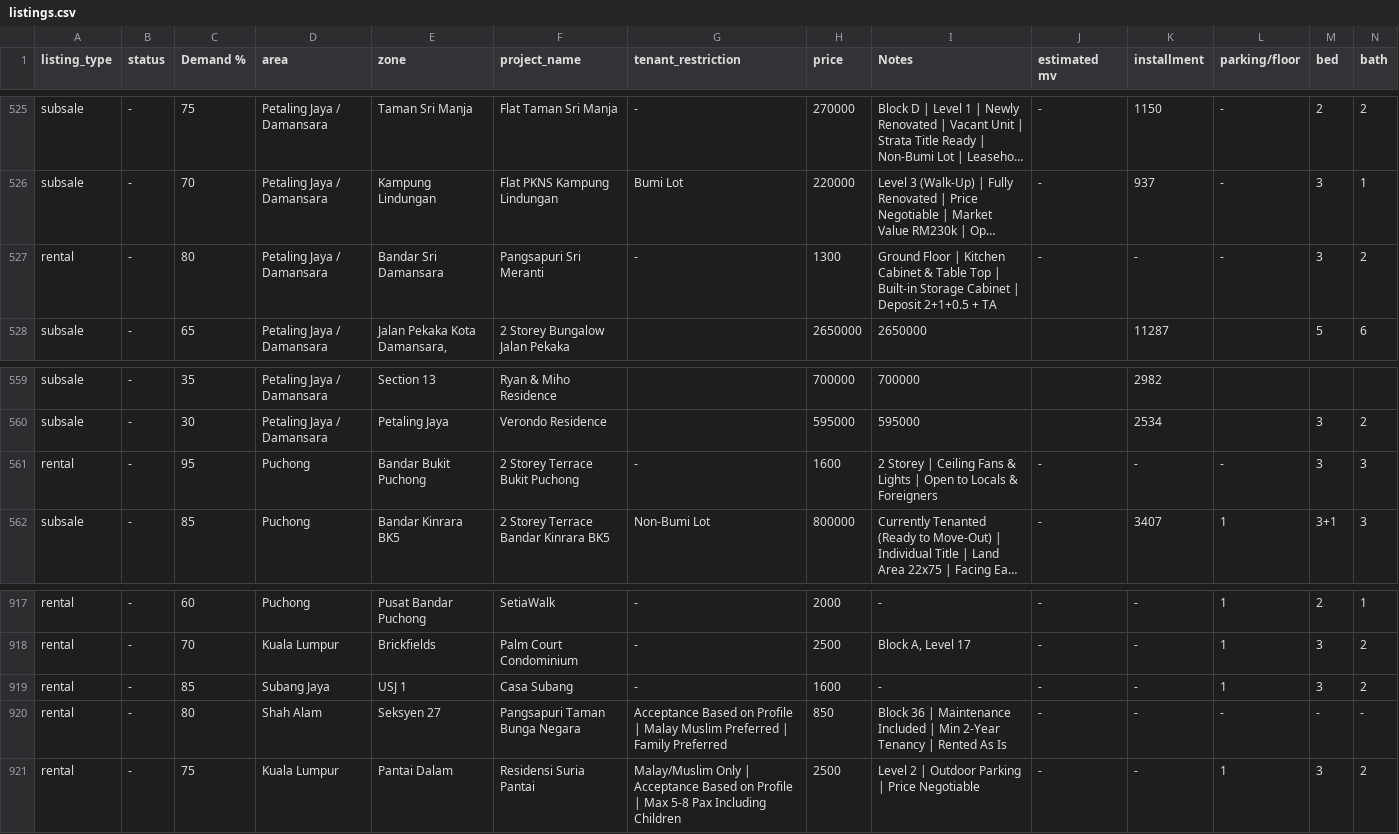
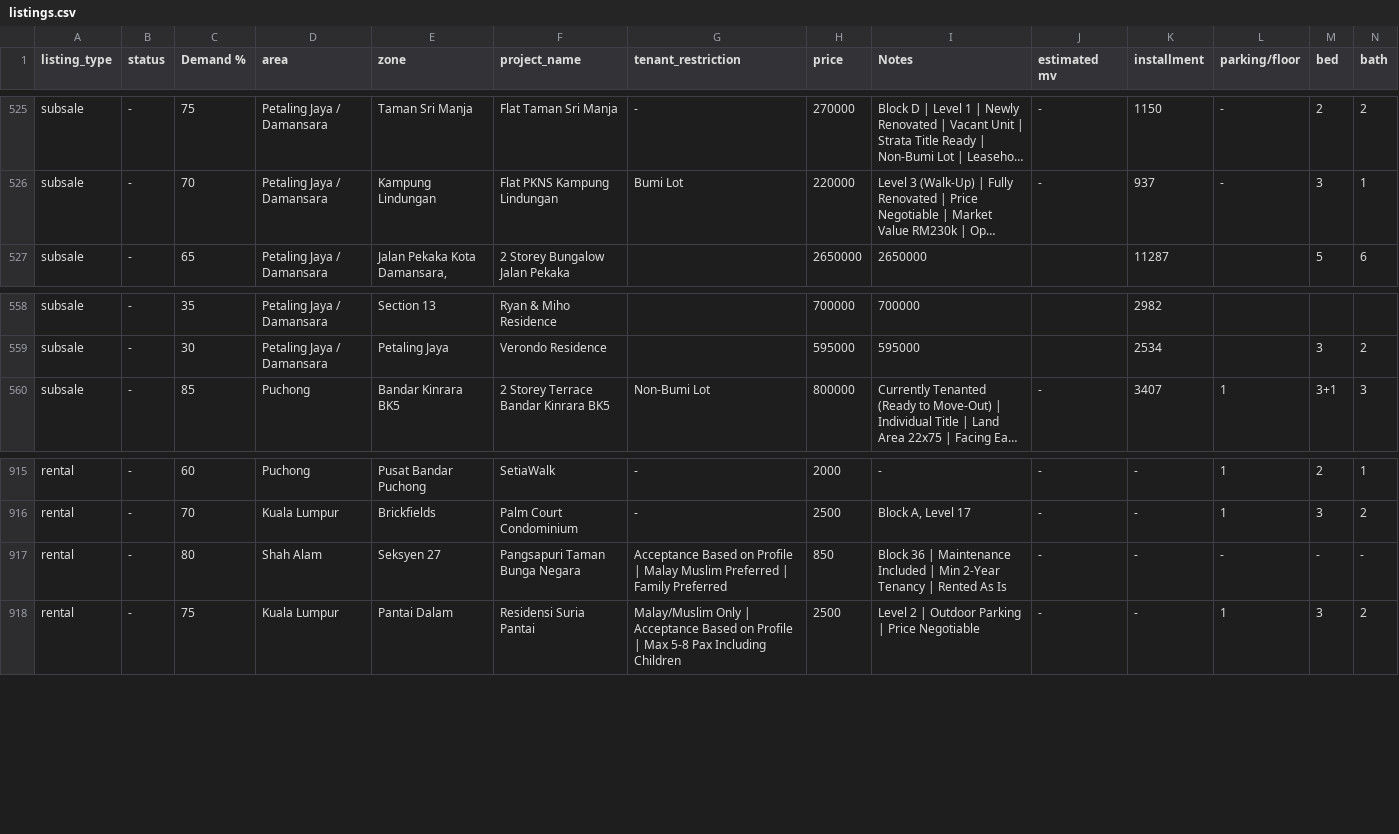
Before and after one commit to mahandanz/haniproperties, a CSV file: listings.csv, drawn as a sheet; only a part is shown, gaps mark what is left out; long unchanged cells end in …; rows hold the shown columns only; the diff names each change by its address in the sheet, - before the commit and + after, or states it on an @@ line.

```diff
--- a/listings.csv
+++ b/listings.csv
-row 527: rental | - | 80 | Petaling Jaya / Damansara | Bandar Sri Damansara | Pangsapuri Sri Meranti | - | 1300 | Ground Floor | Kitchen Cabinet & Table Top | Built-in Storage Cabinet | Deposit 2+1+0.5 + TA | - | - | - | 3 | 2
-row 561: rental | - | 95 | Puchong | Bandar Bukit Puchong | 2 Storey Terrace Bukit Puchong | - | 1600 | 2 Storey | Ceiling Fans & Lights | Open to Locals & Foreigners | - | - | - | 3 | 3
-row 919: rental | - | 85 | Subang Jaya | USJ 1 | Casa Subang | - | 1600 | - | - | - | 1 | 3 | 2
```
Also changed, not shown: 7 other files.
